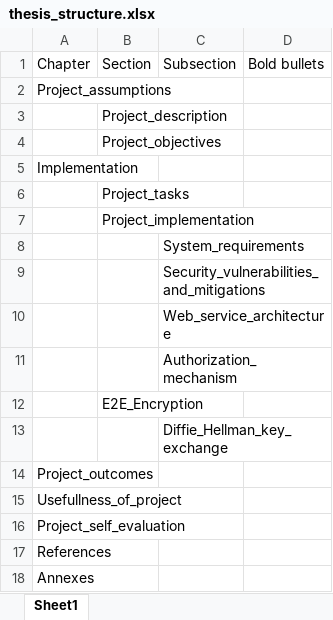
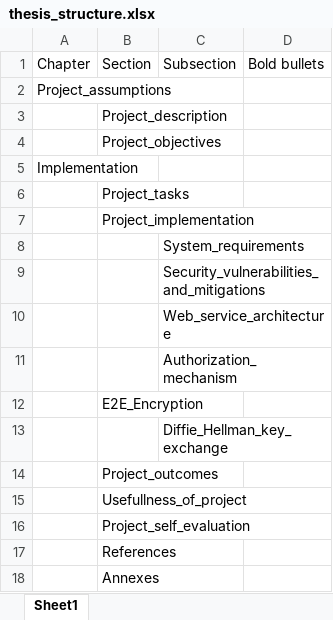
Before and after one commit to MangoInstantMessenger/MangoMessengerBachelorThesis, an Excel workbook: thesis_structure.xlsx, sheet Sheet1, drawn as a sheet; values as stored, in another font and other column widths than the file's, no borders; removed rows and columns are numbered as before the commit, all else as after; the diff names each change by its address in the sheet, - before the commit and + after, or states it on an @@ line.

```diff
--- a/thesis_structure.xlsx (sheet Sheet1)
+++ b/thesis_structure.xlsx (sheet Sheet1)
-row 14: Project_outcomes
-row 15: Usefullness_of_project
-row 16: Project_self_evaluation
-row 17: References
-row 18: Annexes
+row 14:  | Project_outcomes
+row 15:  | Usefullness_of_project
+row 16:  | Project_self_evaluation
+row 17:  | References
+row 18:  | Annexes
```
Also changed, not shown: 37 other files.
